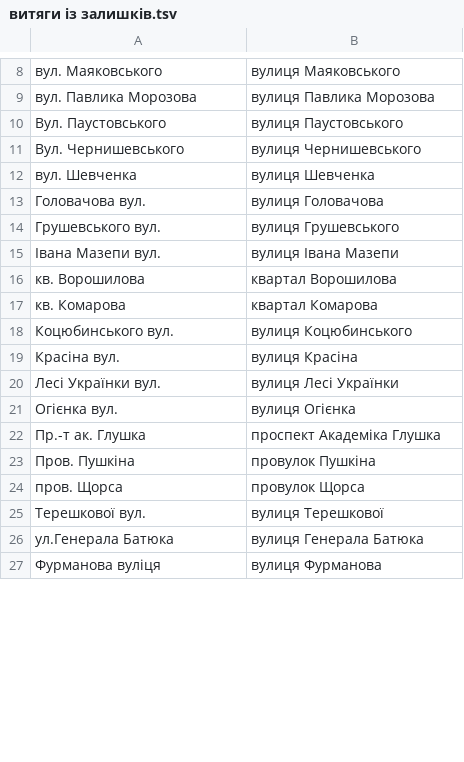
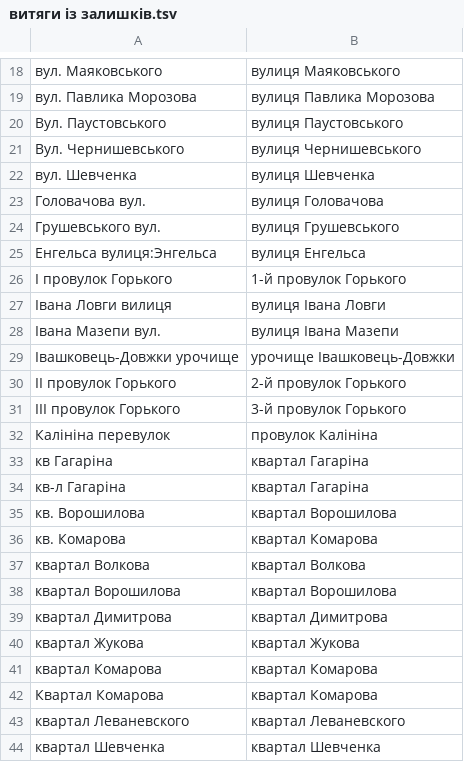
Before and after one commit to mellangr/mellangr.github.io, a TSV file: assets/streets/витяги із залишків.tsv, drawn as a sheet; only a part is shown, gaps mark what is left out; the shorter side is filled out with more unchanged rows; the diff covers the shown part only.

```diff
--- a/assets/streets/витяги із залишків.tsv
+++ b/assets/streets/витяги із залишків.tsv
@@ -14,4 +24,21 @@
 Грушевського вул.	вулиця Грушевського
+Енгельса вулиця:Энгельса	вулиця Енгельса
+І провулок Горького	1-й провулок Горького
+Івана Ловги вилиця	вулиця Івана Ловги
 Івана Мазепи вул.	вулиця Івана Мазепи
+Івашковець-Довжки урочище	урочище Івашковець-Довжки
+ІІ провулок Горького	2-й провулок Горького
+ІІІ провулок Горького	3-й провулок Горького
+Калініна перевулок	провулок Калініна
+кв Гагаріна	квартал Гагаріна
+кв-л Гагаріна	квартал Гагаріна
 кв. Ворошилова	квартал Ворошилова
 кв. Комарова	квартал Комарова
+квартал Волкова	квартал Волкова
+квартал Ворошилова	квартал Ворошилова
+квартал Димитрова	квартал Димитрова
+квартал Жукова	квартал Жукова
+квартал Комарова	квартал Комарова
+Квартал Комарова	квартал Комарова
+квартал Леваневского	квартал Леваневского
+квартал Шевченка	квартал Шевченка
```
Also changed, not shown: 32 added rows, 10 removed rows, 12 moved rows and 4 edited cells elsewhere in this file, assets/streets/обрізки імена чи прізвища.tsv.
